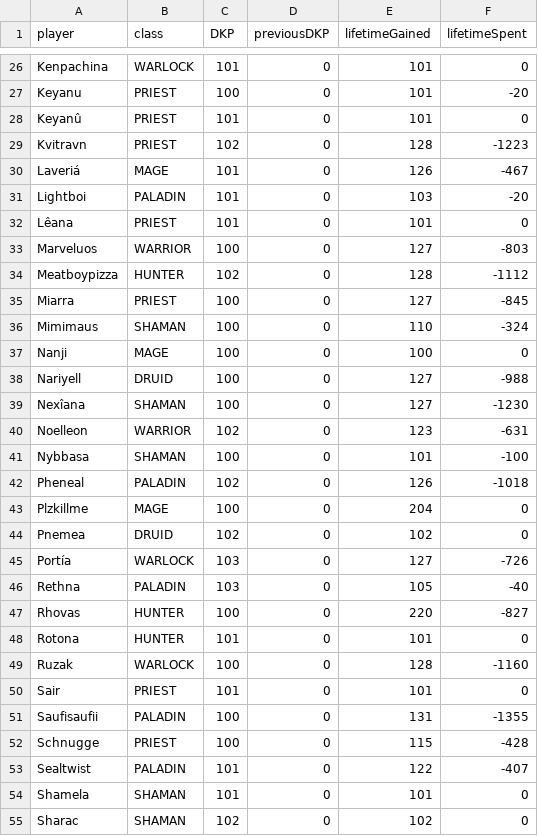
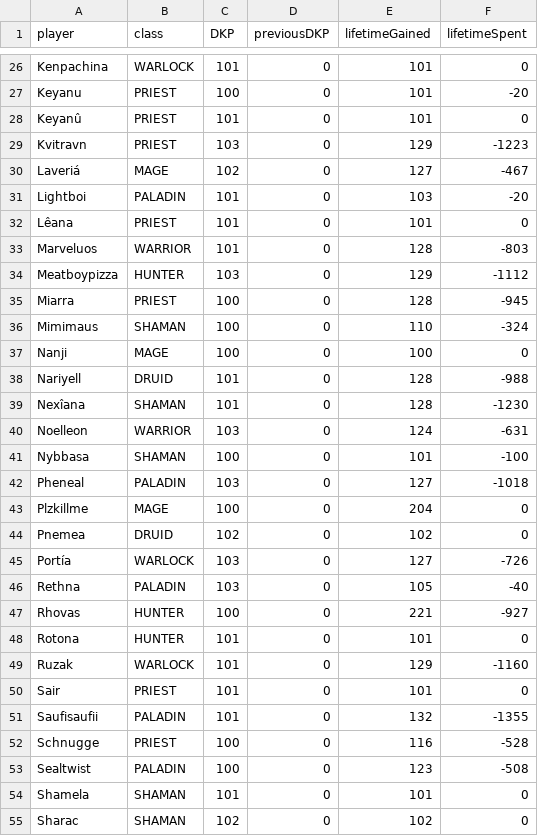
Before and after one commit to VacaboNariel/Nariel, a CSV file: dkp.csv, drawn as a sheet; only a part is shown, gaps mark what is left out; the diff covers the shown part only.

Commit message:
Update dkp.csv

```diff
--- a/dkp.csv
+++ b/dkp.csv
@@ -28,16 +28,16 @@ Keyanu,PRIEST,100,0,101,-20
 Keyanû,PRIEST,101,0,101,0
-Kvitravn,PRIEST,102,0,128,-1223
-Laveriá,MAGE,101,0,126,-467
+Kvitravn,PRIEST,103,0,129,-1223
+Laveriá,MAGE,102,0,127,-467
 Lightboi,PALADIN,101,0,103,-20
 Lêana,PRIEST,101,0,101,0
-Marveluos,WARRIOR,100,0,127,-803
-Meatboypizza,HUNTER,102,0,128,-1112
-Miarra,PRIEST,100,0,127,-845
+Marveluos,WARRIOR,101,0,128,-803
+Meatboypizza,HUNTER,103,0,129,-1112
+Miarra,PRIEST,100,0,128,-945
 Mimimaus,SHAMAN,100,0,110,-324
 Nanji,MAGE,100,0,100,0
-Nariyell,DRUID,100,0,127,-988
-Nexîana,SHAMAN,100,0,127,-1230
-Noelleon,WARRIOR,102,0,123,-631
+Nariyell,DRUID,101,0,128,-988
+Nexîana,SHAMAN,101,0,128,-1230
+Noelleon,WARRIOR,103,0,124,-631
 Nybbasa,SHAMAN,100,0,101,-100
-Pheneal,PALADIN,102,0,126,-1018
+Pheneal,PALADIN,103,0,127,-1018
 Plzkillme,MAGE,100,0,204,0
@@ -46,9 +46,9 @@ Portía,WARLOCK,103,0,127,-726
 Rethna,PALADIN,103,0,105,-40
-Rhovas,HUNTER,100,0,220,-827
+Rhovas,HUNTER,100,0,221,-927
 Rotona,HUNTER,101,0,101,0
-Ruzak,WARLOCK,100,0,128,-1160
+Ruzak,WARLOCK,101,0,129,-1160
 Sair,PRIEST,101,0,101,0
-Saufisaufii,PALADIN,100,0,131,-1355
-Schnugge,PRIEST,100,0,115,-428
-Sealtwist,PALADIN,101,0,122,-407
+Saufisaufii,PALADIN,101,0,132,-1355
+Schnugge,PRIEST,100,0,116,-528
+Sealtwist,PALADIN,100,0,123,-508
 Shamela,SHAMAN,101,0,101,0
```
Also changed, not shown: 24 edited cells elsewhere in this file.
